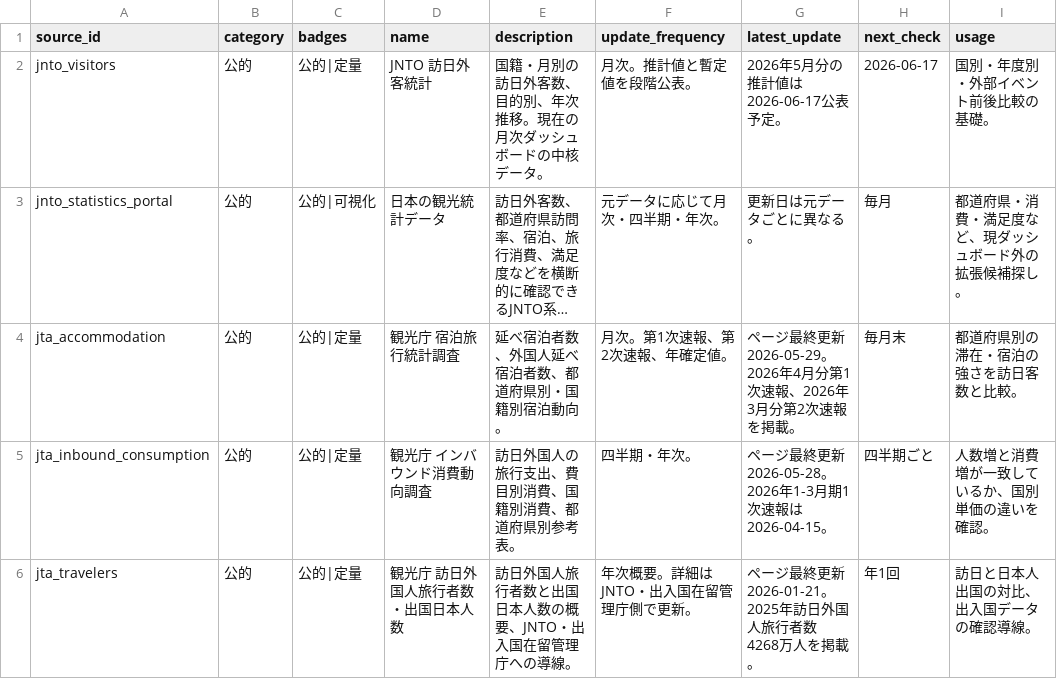
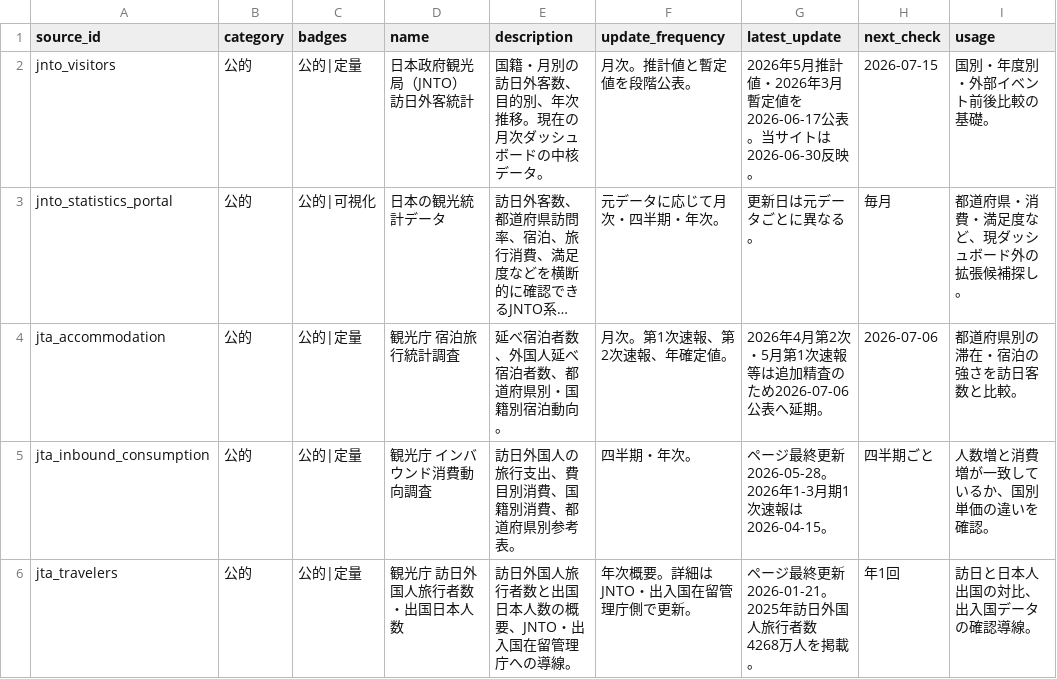
Before and after one commit to Shohei001/hounichi-inbound-data, a CSV file: 06.raw_data/inbound_data_sources.csv, drawn as a sheet; only a part is shown; long unchanged cells end in …; the diff names each change by its address in the sheet, - before the commit and + after, or states it on an @@ line.

```diff
--- a/06.raw_data/inbound_data_sources.csv
+++ b/06.raw_data/inbound_data_sources.csv
-D2 (name): JNTO 訪日外客統計
+D2 (name): 日本政府観光局（JNTO） 訪日外客統計
-G2 (latest_update): 2026年5月分の推計値は2026-06-17公表予定。
+G2 (latest_update): 2026年5月推計値・2026年3月暫定値を2026-06-17公表。当サイトは2026-06-30反映。
-H2 (next_check): 2026-06-17
+H2 (next_check): 2026-07-15
-G4 (latest_update): ページ最終更新 2026-05-29。2026年4月分第1次速報、2026年3月分第2次速報を掲載。
+G4 (latest_update): 2026年4月第2次・5月第1次速報等は追加精査のため2026-07-06公表へ延期。
-H4 (next_check): 毎月末
+H4 (next_check): 2026-07-06
```
Also changed, not shown: 06.raw_data/aviation/fact_directflights.csv, 06.raw_data/fact_journey_country.csv, 11 other files.
